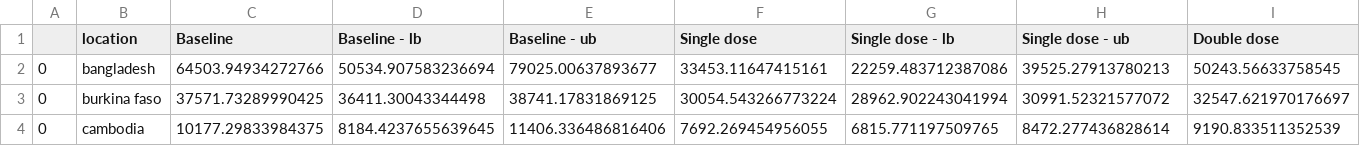
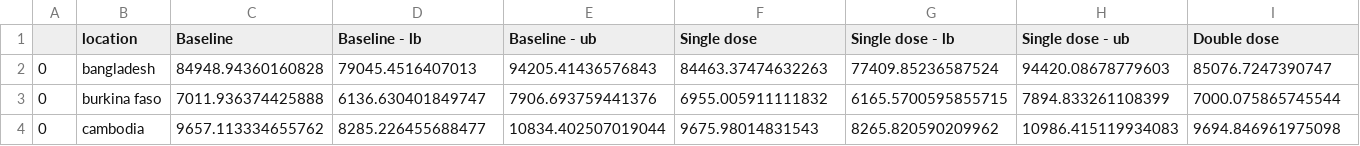
Before and after one commit to hpvsim/hpvsim_1dose, a CSV file: results.csv, drawn as a sheet; only a part is shown; the diff covers the shown part only; the diff names each change by its address in the sheet, - before the commit and + after, or states it on an @@ line.

Commit message:
commit final

```diff
--- a/results.csv
+++ b/results.csv
-C2 (Baseline): 64503.94934272766
+C2 (Baseline): 84948.94360160828
-D2 (Baseline - lb): 50534.907583236694
+D2 (Baseline - lb): 79045.4516407013
-E2 (Baseline - ub): 79025.00637893677
+E2 (Baseline - ub): 94205.41436576843
-F2 (Single dose): 33453.11647415161
+F2 (Single dose): 84463.37474632263
-G2 (Single dose - lb): 22259.483712387086
+G2 (Single dose - lb): 77409.85236587524
-H2 (Single dose - ub): 39525.27913780213
+H2 (Single dose - ub): 94420.08678779603
-I2 (Double dose): 50243.56633758545
+I2 (Double dose): 85076.7247390747
-C3 (Baseline): 37571.73289990425
+C3 (Baseline): 7011.936374425888
-D3 (Baseline - lb): 36411.30043344498
+D3 (Baseline - lb): 6136.630401849747
-E3 (Baseline - ub): 38741.17831869125
+E3 (Baseline - ub): 7906.693759441376
-F3 (Single dose): 30054.543266773224
+F3 (Single dose): 6955.005911111832
-G3 (Single dose - lb): 28962.902243041994
+G3 (Single dose - lb): 6165.5700595855715
-H3 (Single dose - ub): 30991.52321577072
+H3 (Single dose - ub): 7894.833261108399
-I3 (Double dose): 32547.621970176697
+I3 (Double dose): 7000.075865745544
-C4 (Baseline): 10177.29833984375
+C4 (Baseline): 9657.113334655762
-D4 (Baseline - lb): 8184.4237655639645
+D4 (Baseline - lb): 8285.226455688477
-E4 (Baseline - ub): 11406.336486816406
+E4 (Baseline - ub): 10834.402507019044
-F4 (Single dose): 7692.269454956055
+F4 (Single dose): 9675.98014831543
-G4 (Single dose - lb): 6815.771197509765
+G4 (Single dose - lb): 8265.820590209962
-H4 (Single dose - ub): 8472.277436828614
+H4 (Single dose - ub): 10986.415119934083
-I4 (Double dose): 9190.833511352539
+I4 (Double dose): 9694.846961975098
```
Also changed, not shown: 132 edited cells elsewhere in this file.
